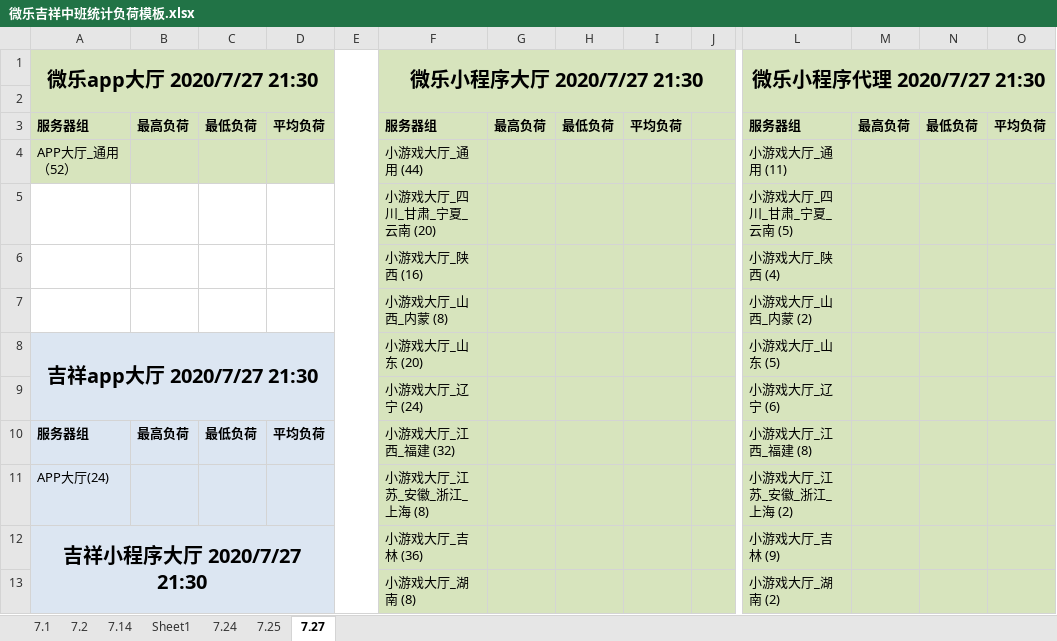
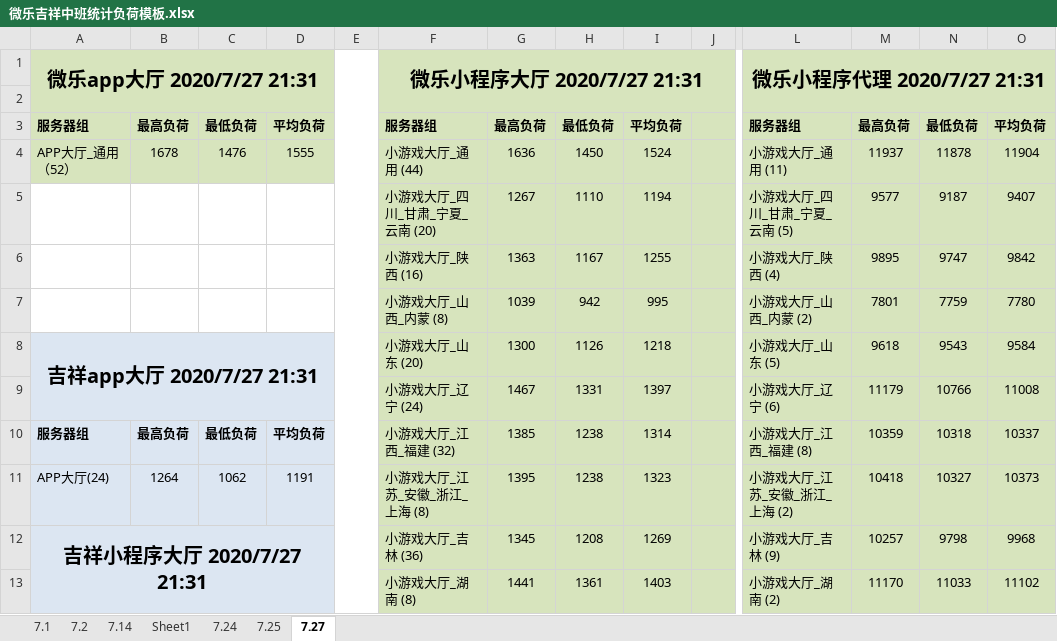
Before and after one commit to 923156033/weile, an Excel workbook: 数据统计/微乐吉祥中班统计负荷模板.xlsx, sheet 7.27, drawn as a sheet; only a part is shown, gaps mark what is left out; values as stored, in another font and other column widths than the file's, no borders; conditional formats not drawn; removed rows and columns are numbered as before the commit, all else as after; rows hold the shown columns only; the diff covers the shown part only; the diff names each change by its address in the sheet, - before the commit and + after, or states it on an @@ line.

```diff
--- a/数据统计/微乐吉祥中班统计负荷模板.xlsx (sheet 7.27)
+++ b/数据统计/微乐吉祥中班统计负荷模板.xlsx (sheet 7.27)
-A1: 微乐app大厅 2020/7/27 21:30
+A1: 微乐app大厅 2020/7/27 21:31
-F1: 微乐小程序大厅 2020/7/27 21:30
+F1: 微乐小程序大厅 2020/7/27 21:31
-L1: 微乐小程序代理 2020/7/27 21:30
+L1: 微乐小程序代理 2020/7/27 21:31
-row 4: APP大厅_通用（52） |  |  |  |  | 小游戏大厅_通用 (44) |  |  |  |  | 小游戏大厅_通用 (11)
-row 5:  |  |  |  |  | 小游戏大厅_四川_甘肃_宁夏_云南 (20) |  |  |  |  | 小游戏大厅_四川_甘肃_宁夏_云南 (5)
-row 6:  |  |  |  |  | 小游戏大厅_陕西 (16) |  |  |  |  | 小游戏大厅_陕西 (4)
-row 7:  |  |  |  |  | 小游戏大厅_山西_内蒙 (8) |  |  |  |  | 小游戏大厅_山西_内蒙 (2)
-row 8: 吉祥app大厅 2020/7/27 21:30 |  |  |  |  | 小游戏大厅_山东 (20) |  |  |  |  | 小游戏大厅_山东 (5)
-row 9:  |  |  |  |  | 小游戏大厅_辽宁 (24) |  |  |  |  | 小游戏大厅_辽宁 (6)
+row 4: APP大厅_通用（52） | 1678 | 1476 | 1555 |  | 小游戏大厅_通用 (44) | 1636 | 1450 | 1524 |  | 小游戏大厅_通用 (11) | 11937 | 11878 | 11904
+row 5:  |  |  |  |  | 小游戏大厅_四川_甘肃_宁夏_云南 (20) | 1267 | 1110 | 1194 |  | 小游戏大厅_四川_甘肃_宁夏_云南 (5) | 9577 | 9187 | 9407
+row 6:  |  |  |  |  | 小游戏大厅_陕西 (16) | 1363 | 1167 | 1255 |  | 小游戏大厅_陕西 (4) | 9895 | 9747 | 9842
+row 7:  |  |  |  |  | 小游戏大厅_山西_内蒙 (8) | 1039 | 942 | 995 |  | 小游戏大厅_山西_内蒙 (2) | 7801 | 7759 | 7780
+row 8: 吉祥app大厅 2020/7/27 21:31 |  |  |  |  | 小游戏大厅_山东 (20) | 1300 | 1126 | 1218 |  | 小游戏大厅_山东 (5) | 9618 | 9543 | 9584
+row 9:  |  |  |  |  | 小游戏大厅_辽宁 (24) | 1467 | 1331 | 1397 |  | 小游戏大厅_辽宁 (6) | 11179 | 10766 | 11008
-G10: (empty)
+G10: 1385
-H10: (empty)
+H10: 1238
-I10: (empty)
+I10: 1314
-M10: (empty)
+M10: 10359
-N10: (empty)
+N10: 10318
-O10: (empty)
+O10: 10337
-row 11: APP大厅(24) |  |  |  |  | 小游戏大厅_江苏_安徽_浙江_上海 (8) |  |  |  |  | 小游戏大厅_江苏_安徽_浙江_上海 (2)
-row 12: 吉祥小程序大厅 2020/7/27 21:30 |  |  |  |  | 小游戏大厅_吉林 (36) |  |  |  |  | 小游戏大厅_吉林 (9)
-row 13:  |  |  |  |  | 小游戏大厅_湖南 (8) |  |  |  |  | 小游戏大厅_湖南 (2)
+row 11: APP大厅(24) | 1264 | 1062 | 1191 |  | 小游戏大厅_江苏_安徽_浙江_上海 (8) | 1395 | 1238 | 1323 |  | 小游戏大厅_江苏_安徽_浙江_上海 (2) | 10418 | 10327 | 10373
+row 12: 吉祥小程序大厅 2020/7/27 21:31 |  |  |  |  | 小游戏大厅_吉林 (36) | 1345 | 1208 | 1269 |  | 小游戏大厅_吉林 (9) | 10257 | 9798 | 9968
+row 13:  |  |  |  |  | 小游戏大厅_湖南 (8) | 1441 | 1361 | 1403 |  | 小游戏大厅_湖南 (2) | 11170 | 11033 | 11102
```
Also changed, not shown: 5 added rows, 5 removed rows and 12 edited cells elsewhere in this sheet, 1 other file.
